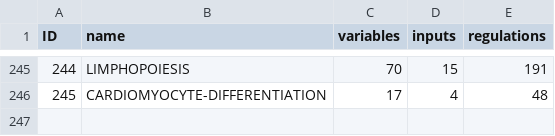
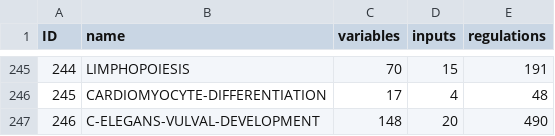
Before and after one commit to sybila/biodivine-boolean-models, a CSV file: models/summary.csv, drawn as a sheet; only a part is shown, gaps mark what is left out; the diff names each change by its address in the sheet, - before the commit and + after, or states it on an @@ line.

Commit message:
Model 246: C_ELEGANS_VULVAL_DEVELOPMENT

```diff
--- a/models/summary.csv
+++ b/models/summary.csv
+row 247: 246 | C-ELEGANS-VULVAL-DEVELOPMENT | 148 | 20 | 490
```
Also changed, not shown: 13 other files.
